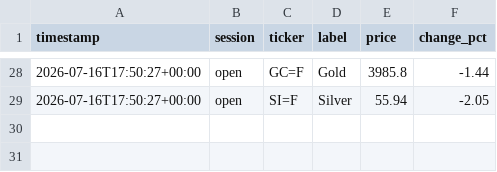
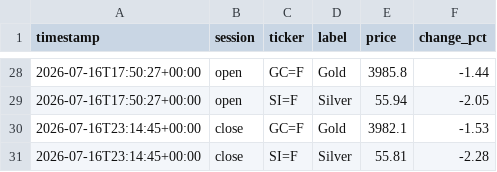
Before and after one commit to ericustayev-dot/Thecolorgreen, a CSV file: commodities_history.csv, drawn as a sheet; only a part is shown, gaps mark what is left out; the diff names each change by its address in the sheet, - before the commit and + after, or states it on an @@ line.

```diff
--- a/commodities_history.csv
+++ b/commodities_history.csv
+row 30: 2026-07-16T23:14:45+00:00 | close | GC=F | Gold | 3982.1 | -1.53
+row 31: 2026-07-16T23:14:45+00:00 | close | SI=F | Silver | 55.81 | -2.28
```
Also changed, not shown: history.csv, world_news_log.csv.
